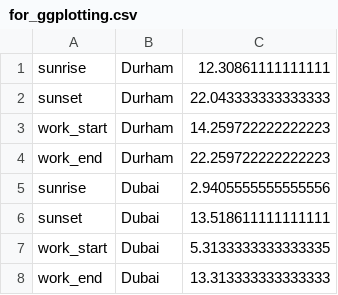
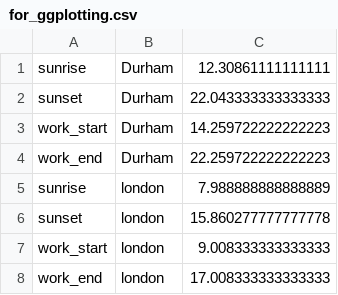
Before and after one commit to avijstein/TimeZones, a CSV file: for_ggplotting.csv, drawn as a sheet.

Commit message:
ggplotting modified to better handle data comparing two cities.

```diff
--- a/for_ggplotting.csv
+++ b/for_ggplotting.csv
@@ -4,5 +4,5 @@ work_start,Durham,14.259722222222223
 work_end,Durham,22.259722222222223
-sunrise,Dubai,2.9405555555555556
-sunset,Dubai,13.518611111111111
-work_start,Dubai,5.3133333333333335
-work_end,Dubai,13.313333333333333
+sunrise,london,7.988888888888889
+sunset,london,15.860277777777778
+work_start,london,9.008333333333333
+work_end,london,17.008333333333333
```
Also changed, not shown: 2 other files.
